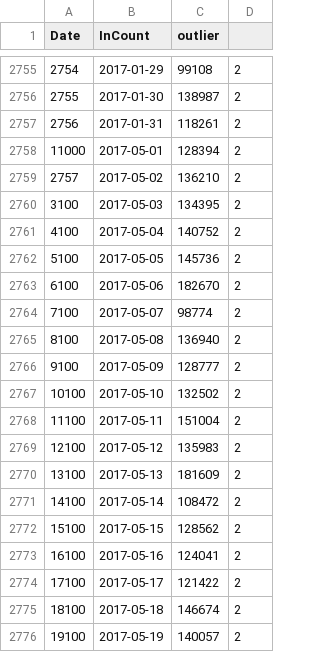
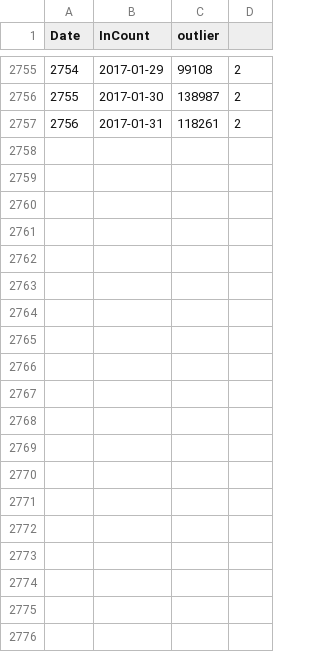
Before and after one commit to nickmalleson/lcc-footfall, a CSV file: webapp/downloaded_footfall dataset/aggregated_historical_HF/dayTimeAggregation_DoNot_REMOVE_or_ADD_ToThisDirectory.csv, drawn as a sheet; only a part is shown, gaps mark what is left out; the diff covers the shown part only; the diff names each change by its address in the sheet, - before the commit and + after, or states it on an @@ line.

```diff
--- a/webapp/downloaded_footfall dataset/aggregated_historical_HF/dayTimeAggregation_DoNot_REMOVE_or_ADD_ToThisDirectory.csv
+++ b/webapp/downloaded_footfall dataset/aggregated_historical_HF/dayTimeAggregation_DoNot_REMOVE_or_ADD_ToThisDirectory.csv
-row 2758: 11000 | 2017-05-01 | 128394 | 2
-row 2759: 2757 | 2017-05-02 | 136210 | 2
-row 2760: 3100 | 2017-05-03 | 134395 | 2
-row 2761: 4100 | 2017-05-04 | 140752 | 2
-row 2762: 5100 | 2017-05-05 | 145736 | 2
-row 2763: 6100 | 2017-05-06 | 182670 | 2
-row 2764: 7100 | 2017-05-07 | 98774 | 2
-row 2765: 8100 | 2017-05-08 | 136940 | 2
-row 2766: 9100 | 2017-05-09 | 128777 | 2
-row 2767: 10100 | 2017-05-10 | 132502 | 2
-row 2768: 11100 | 2017-05-11 | 151004 | 2
-row 2769: 12100 | 2017-05-12 | 135983 | 2
-row 2770: 13100 | 2017-05-13 | 181609 | 2
-row 2771: 14100 | 2017-05-14 | 108472 | 2
-row 2772: 15100 | 2017-05-15 | 128562 | 2
-row 2773: 16100 | 2017-05-16 | 124041 | 2
-row 2774: 17100 | 2017-05-17 | 121422 | 2
-row 2775: 18100 | 2017-05-18 | 146674 | 2
-row 2776: 19100 | 2017-05-19 | 140057 | 2
```
Also changed, not shown: 12 removed rows and 1 edited cell elsewhere in this file, webapp/downloaded_footfall dataset/aggregated_historical_HF/eveningTimeAggregation_DoNot_REMOVE_or_ADD_ToThisDirectory.csv, webapp/downloaded_footfall dataset/aggregated_historical_HF/nightTimeAggregation_DoNot_REMOVE_or_ADD_ToThisDirectory.csv, 4 other files.
